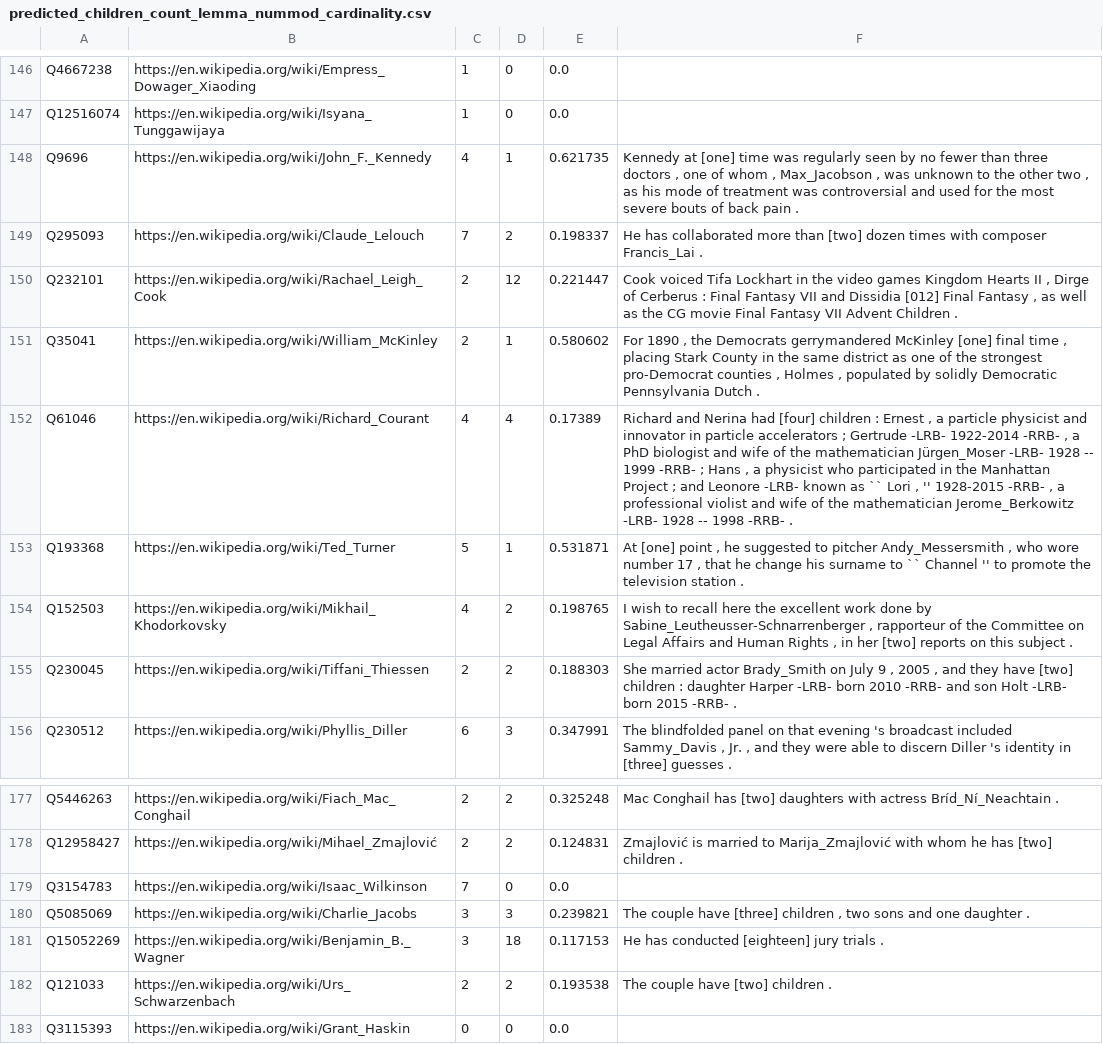
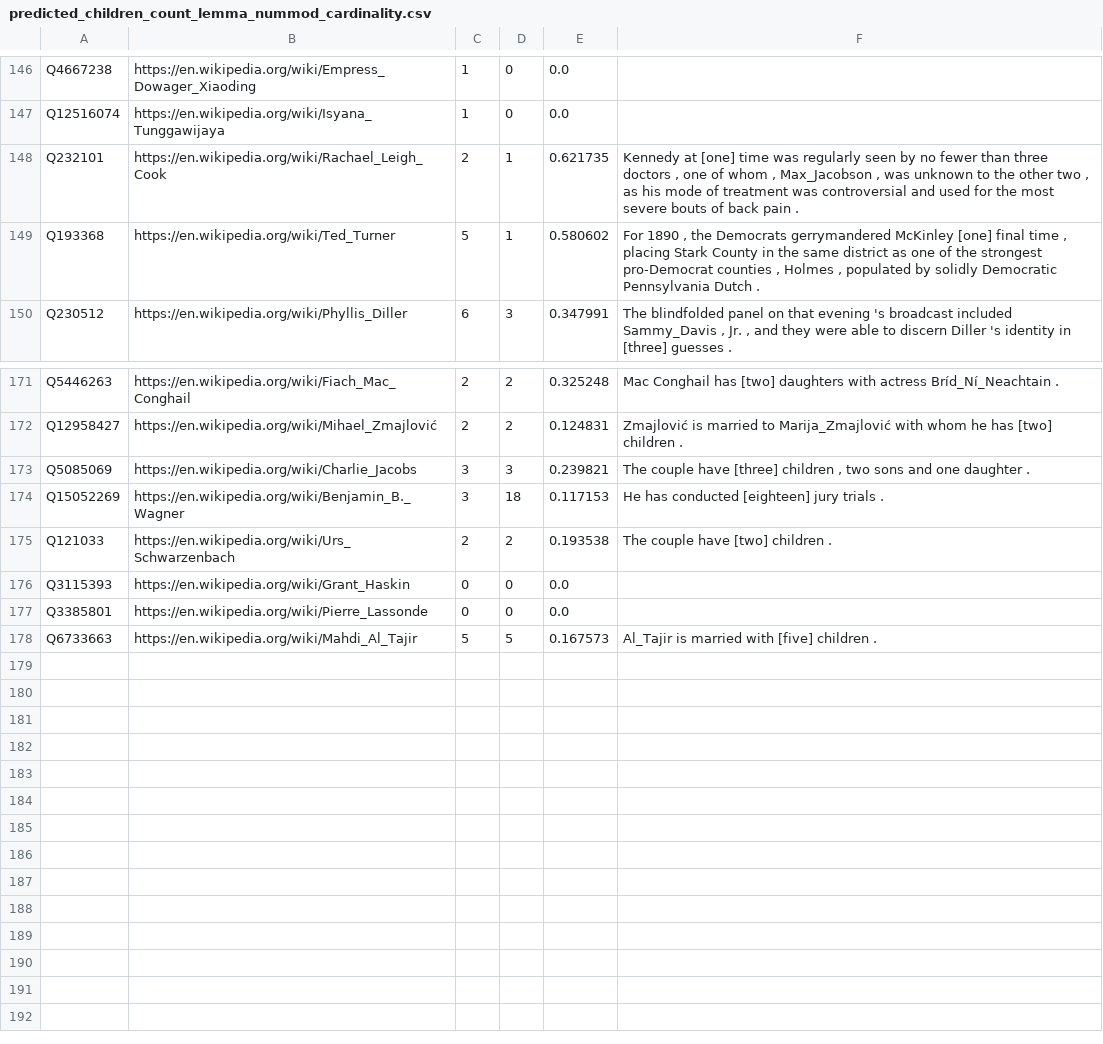
Before and after one commit to paramitamirza/RelationCardinalityExtraction, a CSV file: auto_extraction/emnlp_predicted/predicted_children_count_lemma_nummod_cardinality.csv, drawn as a sheet; only a part is shown, gaps mark what is left out; the shorter side is filled out with more unchanged rows.

```diff
--- a/auto_extraction/emnlp_predicted/predicted_children_count_lemma_nummod_cardinality.csv
+++ b/auto_extraction/emnlp_predicted/predicted_children_count_lemma_nummod_cardinality.csv
@@ -147,10 +147,4 @@ Q4667238,https://en.wikipedia.org/wiki/Empress_Dowager_Xiaoding,1,0,0.0,""
 Q12516074,https://en.wikipedia.org/wiki/Isyana_Tunggawijaya,1,0,0.0,""
-Q9696,https://en.wikipedia.org/wiki/John_F._Kennedy,4,1,0.621735,"Kennedy at [one] time was regularly seen by no fewer than three doctors , one of whom , Max_Jacobson , was unknown to the other two , as his mode of treatment was controversial and used for the most severe bouts of back pain ."
-Q295093,https://en.wikipedia.org/wiki/Claude_Lelouch,7,2,0.198337,"He has collaborated more than [two] dozen times with composer Francis_Lai ."
-Q232101,https://en.wikipedia.org/wiki/Rachael_Leigh_Cook,2,12,0.221447,"Cook voiced Tifa Lockhart in the video games Kingdom Hearts II , Dirge of Cerberus : Final Fantasy VII and Dissidia [012] Final Fantasy , as well as the CG movie Final Fantasy VII Advent Children ."
-Q35041,https://en.wikipedia.org/wiki/William_McKinley,2,1,0.580602,"For 1890 , the Democrats gerrymandered McKinley [one] final time , placing Stark County in the same district as one of the strongest pro-Democrat counties , Holmes , populated by solidly Democratic Pennsylvania Dutch ."
-Q61046,https://en.wikipedia.org/wiki/Richard_Courant,4,4,0.17389,"Richard and Nerina had [four] children : Ernest , a particle physicist and innovator in particle accelerators ; Gertrude -LRB- 1922-2014 -RRB- , a PhD biologist and wife of the mathematician Jürgen_Moser -LRB- 1928 -- 1999 -RRB- ; Hans , a physicist who participated in the Manhattan Project ; and Leonore -LRB- known as `` Lori , '' 1928-2015 -RRB- , a professional violist and wife of the mathematician Jerome_Berkowitz -LRB- 1928 -- 1998 -RRB- ."
-Q193368,https://en.wikipedia.org/wiki/Ted_Turner,5,1,0.531871,"At [one] point , he suggested to pitcher Andy_Messersmith , who wore number 17 , that he change his surname to `` Channel '' to promote the television station ."
-Q152503,https://en.wikipedia.org/wiki/Mikhail_Khodorkovsky,4,2,0.198765,"I wish to recall here the excellent work done by Sabine_Leutheusser-Schnarrenberger , rapporteur of the Committee on Legal Affairs and Human Rights , in her [two] reports on this subject ."
-Q230045,https://en.wikipedia.org/wiki/Tiffani_Thiessen,2,2,0.188303,"She married actor Brady_Smith on July 9 , 2005 , and they have [two] children : daughter Harper -LRB- born 2010 -RRB- and son Holt -LRB- born 2015 -RRB- ."
+Q232101,https://en.wikipedia.org/wiki/Rachael_Leigh_Cook,2,1,0.621735,"Kennedy at [one] time was regularly seen by no fewer than three doctors , one of whom , Max_Jacobson , was unknown to the other two , as his mode of treatment was controversial and used for the most severe bouts of back pain ."
+Q193368,https://en.wikipedia.org/wiki/Ted_Turner,5,1,0.580602,"For 1890 , the Democrats gerrymandered McKinley [one] final time , placing Stark County in the same district as one of the strongest pro-Democrat counties , Holmes , populated by solidly Democratic Pennsylvania Dutch ."
 Q230512,https://en.wikipedia.org/wiki/Phyllis_Diller,6,3,0.347991,"The blindfolded panel on that evening 's broadcast included Sammy_Davis , Jr. , and they were able to discern Diller 's identity in [three] guesses ."
@@ -178,3 +172,2 @@ Q5446263,https://en.wikipedia.org/wiki/Fiach_Mac_Conghail,2,2,0.325248,"Mac Cong
 Q12958427,https://en.wikipedia.org/wiki/Mihael_Zmajlović,2,2,0.124831,"Zmajlović is married to Marija_Zmajlović with whom he has [two] children ."
-Q3154783,https://en.wikipedia.org/wiki/Isaac_Wilkinson,7,0,0.0,""
 Q5085069,https://en.wikipedia.org/wiki/Charlie_Jacobs,3,3,0.239821,"The couple have [three] children , two sons and one daughter ."
```
Also changed, not shown: auto_extraction/emnlp_predicted/predicted_children_count_lemma_compositional_cardinality.csv, auto_extraction/emnlp_predicted/predicted_children_count_lemma_nonummod_cardinality.csv, 3 other files.
